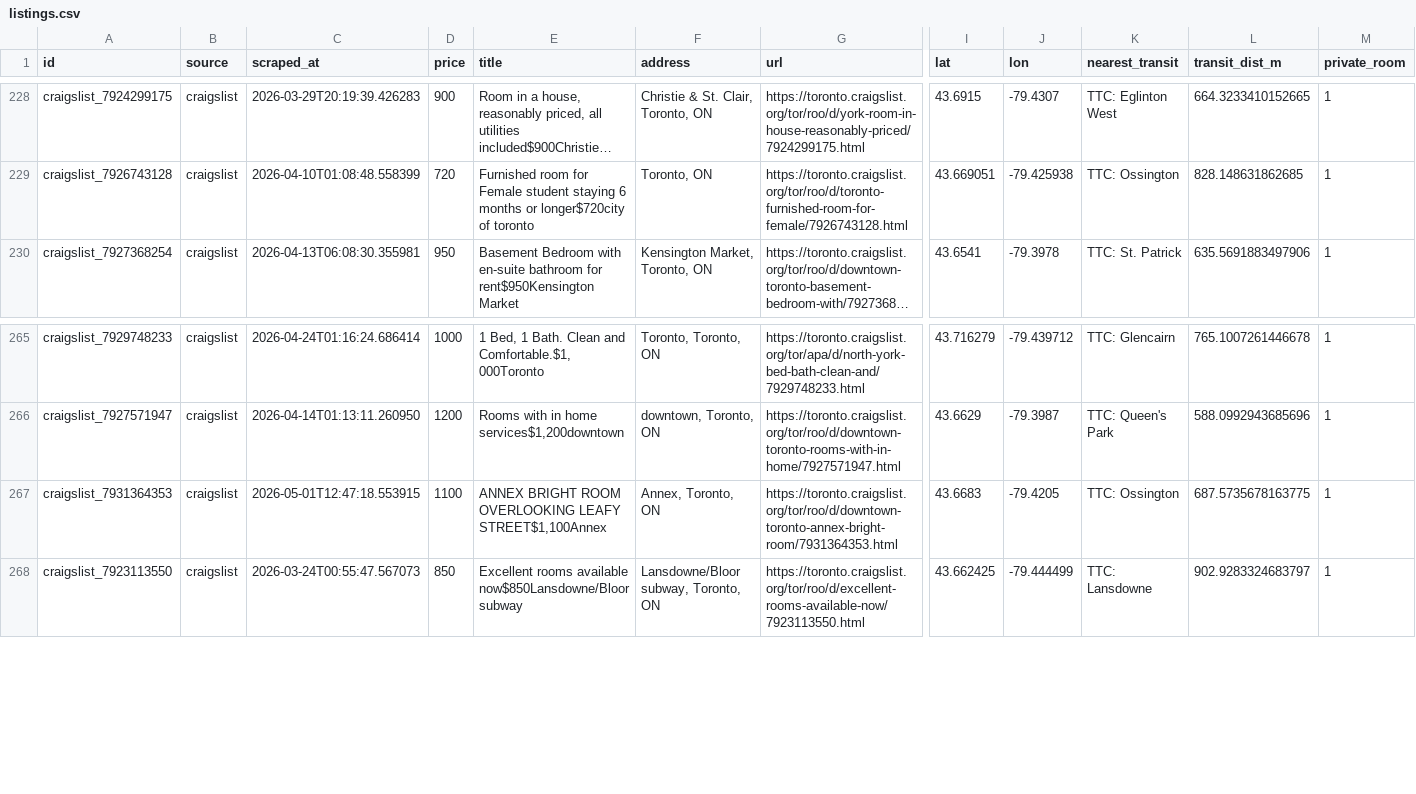
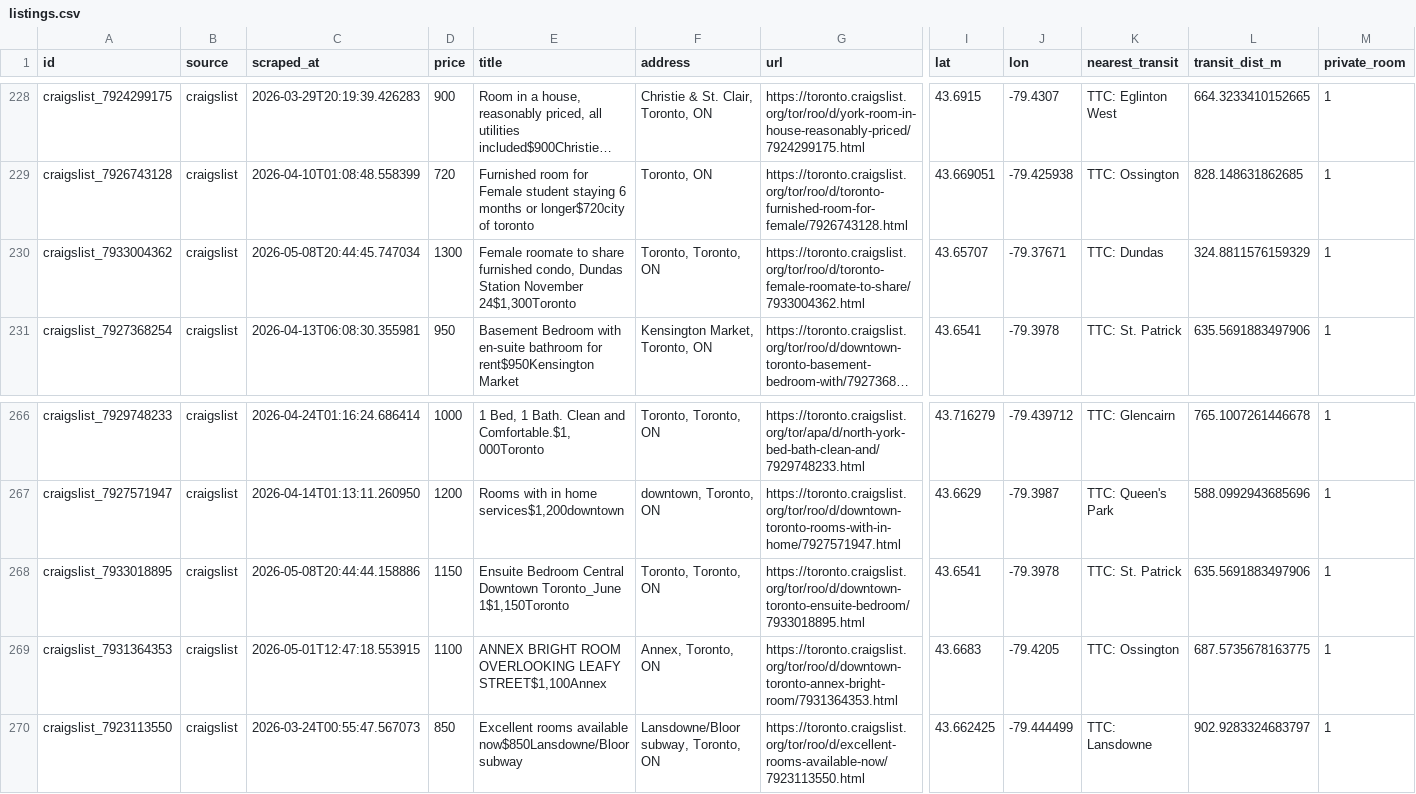
Before and after one commit to ons96/toronto-rental-agent, a CSV file: data/listings.csv, drawn as a sheet; only a part is shown, gaps mark what is left out; long unchanged cells end in …; rows hold the shown columns only; the diff names each change by its address in the sheet, - before the commit and + after, or states it on an @@ line.

```diff
--- a/data/listings.csv
+++ b/data/listings.csv
+row 230: craigslist_7933004362 | craigslist | 2026-05-08T20:44:45.747034 | 1300 | Female roomate to share furnished condo, Dundas Station November 24$1,300Toronto | Toronto, Toronto, ON | https://toronto.craigslist.org/tor/roo/d/toronto-female-roomate-to-share/7933004362.html | 43.65707 | -79.37671 | TTC: Dundas | 324.8811576159329 | 1
+row 268: craigslist_7933018895 | craigslist | 2026-05-08T20:44:44.158886 | 1150 | Ensuite Bedroom Central Downtown Toronto_June 1$1,150Toronto | Toronto, Toronto, ON | https://toronto.craigslist.org/tor/roo/d/downtown-toronto-ensuite-bedroom/7933018895.html | 43.6541 | -79.3978 | TTC: St. Patrick | 635.5691883497906 | 1
```
